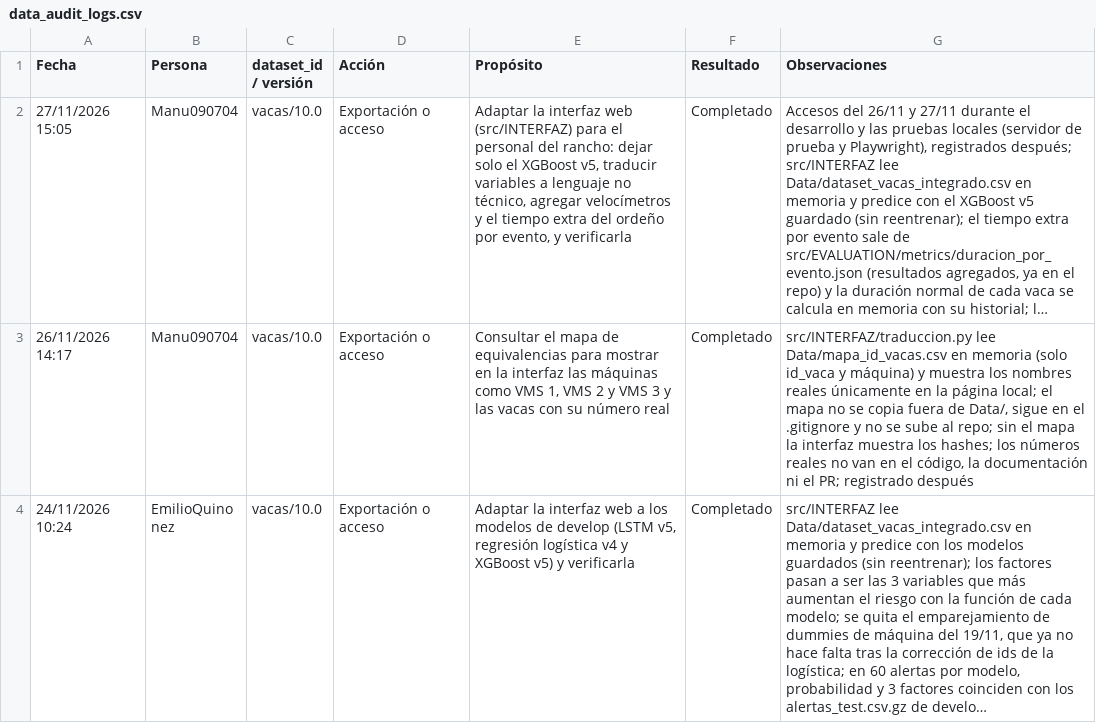
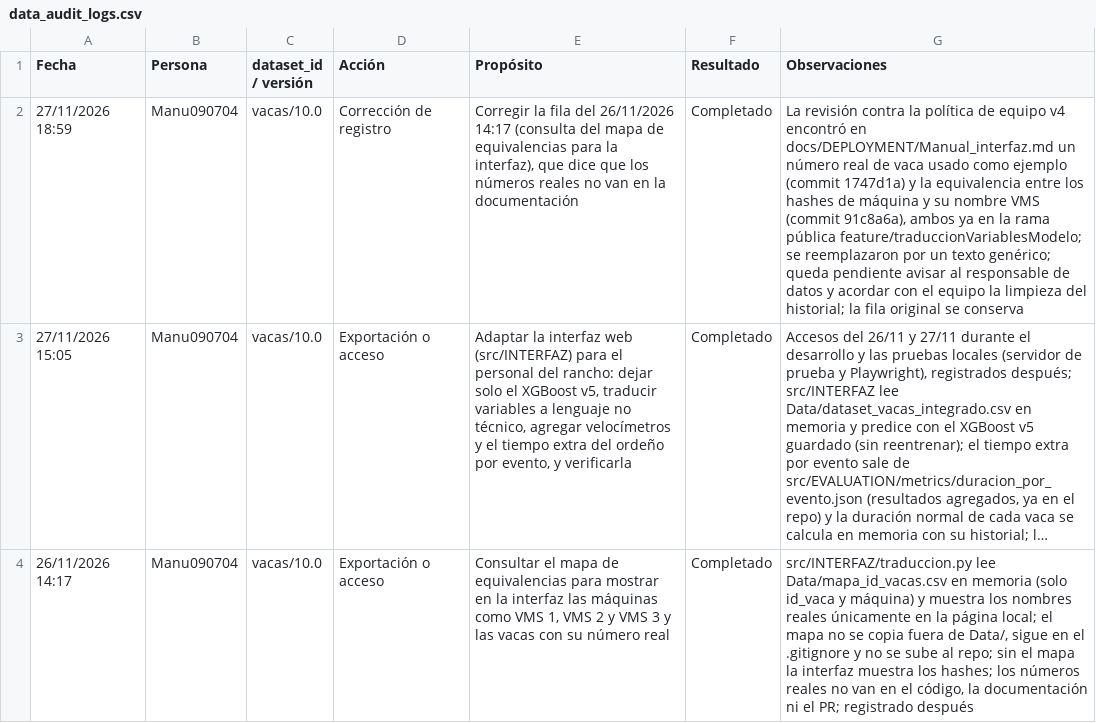
Before and after one commit to EmilioQuinonez/VACAS_IA, a CSV file: docs/data_audit_logs.csv, drawn as a sheet; only a part is shown; the shorter side is filled out with more unchanged rows; long unchanged cells end in …; the diff names each change by its address in the sheet, - before the commit and + after, or states it on an @@ line.

```diff
--- a/docs/data_audit_logs.csv
+++ b/docs/data_audit_logs.csv
+row 2: 27/11/2026 18:59 | Manu090704 | vacas/10.0 | Corrección de registro | Corregir la fila del 26/11/2026 14:17 (consulta del mapa de equivalencias para la interfaz), que dice que los números reales no van en la documentación | Completado | La revisión contra la política de equipo v4 encontró en docs/DEPLOYMENT/Manual_interfaz.md un número real de vaca usado como ejemplo (commit 1747d1a) y la equivalencia entre los hashes de máquina y su nombre VMS (commit 91c8a6a), ambos ya en la rama pública feature/traduccionVariablesModelo; se reemplazaron por un texto genérico; queda pendiente avisar al responsable de datos y acordar con el equipo la limpieza del historial; la fila original se conserva
```
Also changed, not shown: 1 other file.
